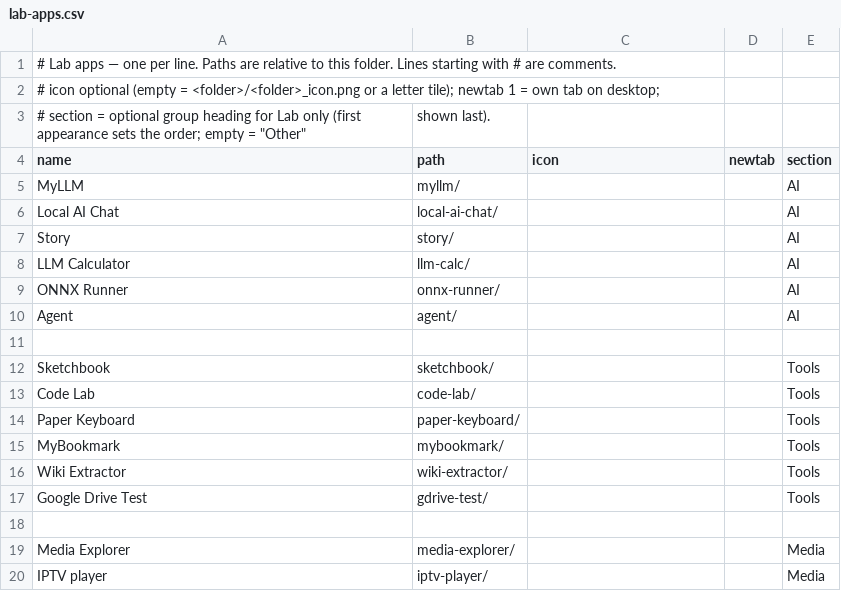
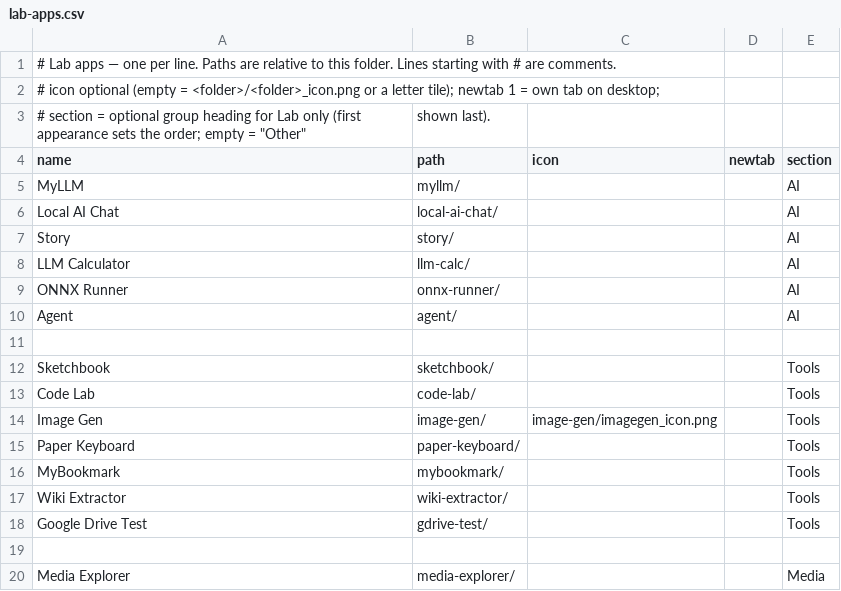
Before and after one commit to jor-teron/sites, a CSV file: apps/lab/lab-apps.csv, drawn as a sheet; only a part is shown; the shorter side is filled out with more unchanged rows; the diff names each change by its address in the sheet, - before the commit and + after, or states it on an @@ line.

Commit message:
Image Gen IG1: text-to-image via Ollama (Lab → Tools)

```diff
--- a/apps/lab/lab-apps.csv
+++ b/apps/lab/lab-apps.csv
+row 14: Image Gen | image-gen/ | image-gen/imagegen_icon.png |  | Tools
```
Also changed, not shown: 11 other files.
